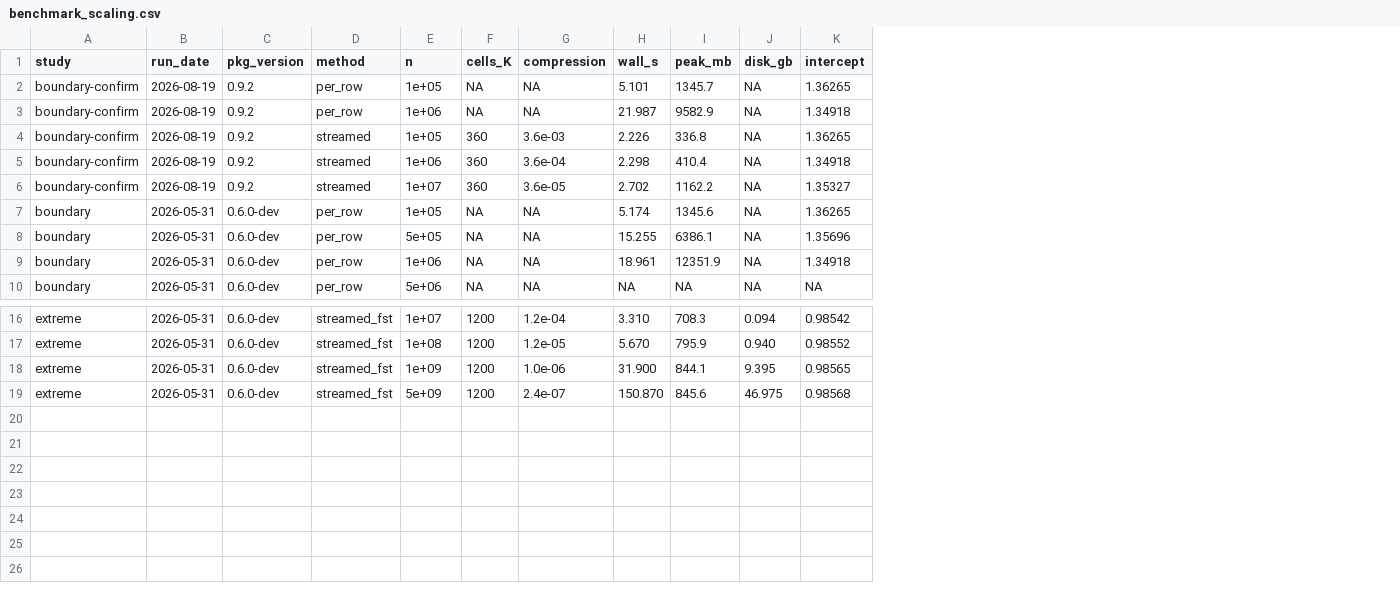
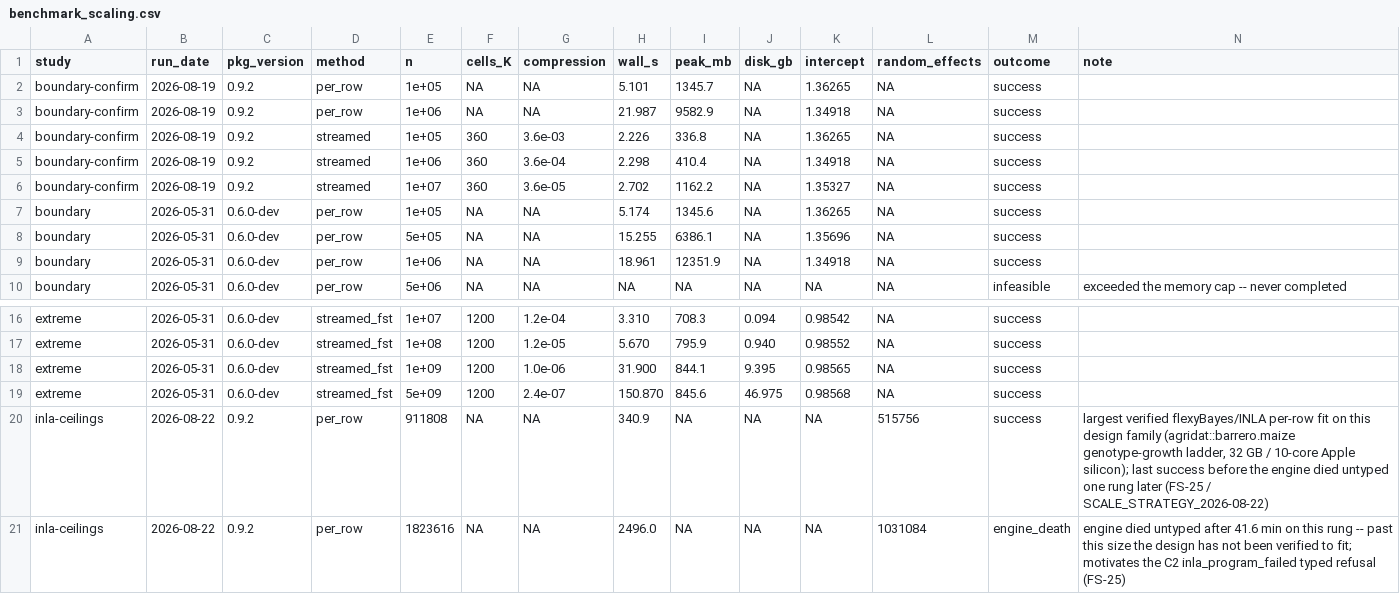
Before and after one commit to AAGI-AUS/flexyBayes, a CSV file: inst/validation/benchmark_scaling.csv, drawn as a sheet; only a part is shown, gaps mark what is left out; the diff names each change by its address in the sheet, - before the commit and + after, or states it on an @@ line.

Commit message:
feat(engine): the scale slate, plan-surface truth, legal factor levels, a per-trial AR1 field, and Gaussian weights
S1  Every count that can exceed 2^31 - 1 is carried as a double; the
    aggregation planner refuses past the limit by name
    (cell_count_exceeds_integer) instead of returning NA; a grep gate
    keeps the cast class closed.
S2  An INLA program death past the preflight becomes a typed refusal
    (inla_program_failed) carrying the design size, the largest verified
    size and the remedies -- never a raw engine string.
S6  fb_plan() and the aggregation plan print rows-per-cell and say whether
    aggregation will pay; the plan's backend prediction runs the same
    structural checks as the live dispatch, so plan == live (FS-22).
FS-26 Factor levels that are not syntactic names ("low N") are legalised
    inside the INLA emit and the user's own labels are printed back by
    summary(), coef(), ranef() and predict(classify = ); auto now routes
    such models to INLA where it fell through to brms.
FS-27 random = ~ at(trial):ar1(row):ar1(col) fits one separable field per
    trial on INLA with shared hyperparameters (INLA replicate =) and a
    per-level complete-lattice check; per-level hyperparameters and brms
    refuse by name. Oracle: both rhos recovered inside their credible
    intervals on a three-trial known-truth simulation.
weights= is lowered for the Gaussian family on both engines -- INLA
    scale =, brms a distributional sigma offset (sigma_i = sigma /
    sqrt(w_i)) -- matching lme4::lmer(weights =) within 0.4%; any other
    family refuses (weights_requires_gaussian), as does the aggregated
    route (weights_not_aggregatable). Doubling every weight doubles the
    fitted residual variance, as it must.

Capability matrix regenerated; execution-grid cells added for the
space-level, weights and nested-field claims; refusal registry 116 -> 121.
Suite footer on the touched files 0 failed / 0 warnings.

```diff
--- a/inst/validation/benchmark_scaling.csv
+++ b/inst/validation/benchmark_scaling.csv
+column L (random_effects), rows 2-10: all NA; rows 16-19: all NA
+column M (outcome), rows 2-10: success | success | success | success | success | success | success | success | infeasible; rows 16-19: all success
+column N (note), row 10: exceeded the memory cap -- never completed
+row 20: inla-ceilings | 2026-08-22 | 0.9.2 | per_row | 911808 | NA | NA | 340.9 | NA | NA | NA | 515756 | success | largest verified flexyBayes/INLA per-row fit on this design family (agridat::barrero.maize genotype-growth ladder, 32 GB / 10-core Apple silicon); last success before the engine died untyped one rung later (FS-25 / SCALE_STRATEGY_2026-08-22)
+row 21: inla-ceilings | 2026-08-22 | 0.9.2 | per_row | 1823616 | NA | NA | 2496.0 | NA | NA | NA | 1031084 | engine_death | engine died untyped after 41.6 min on this rung -- past this size the design has not been verified to fit; motivates the C2 inla_program_failed typed refusal (FS-25)
```
Also changed, not shown: 37 other files.
